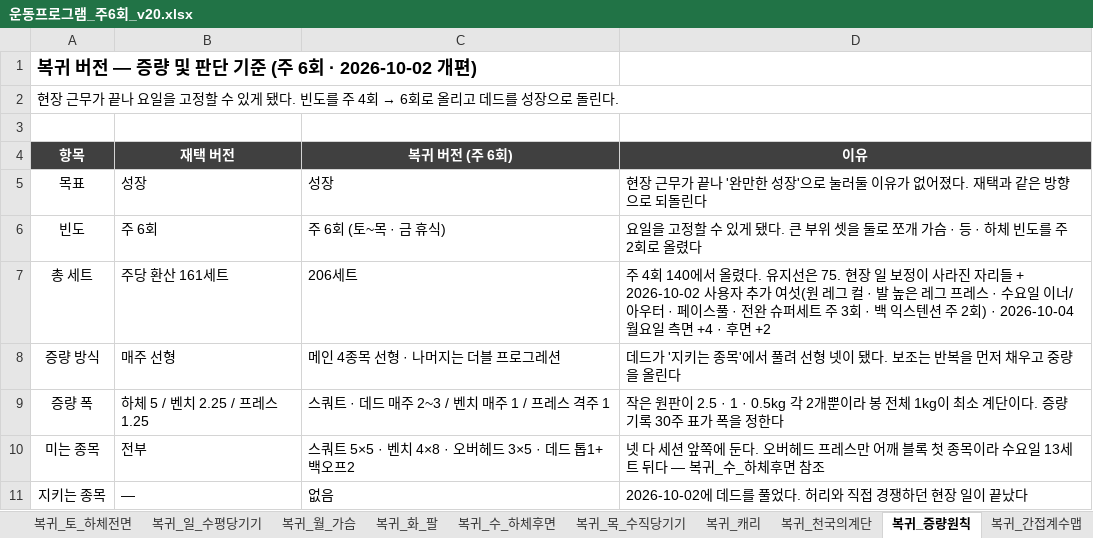
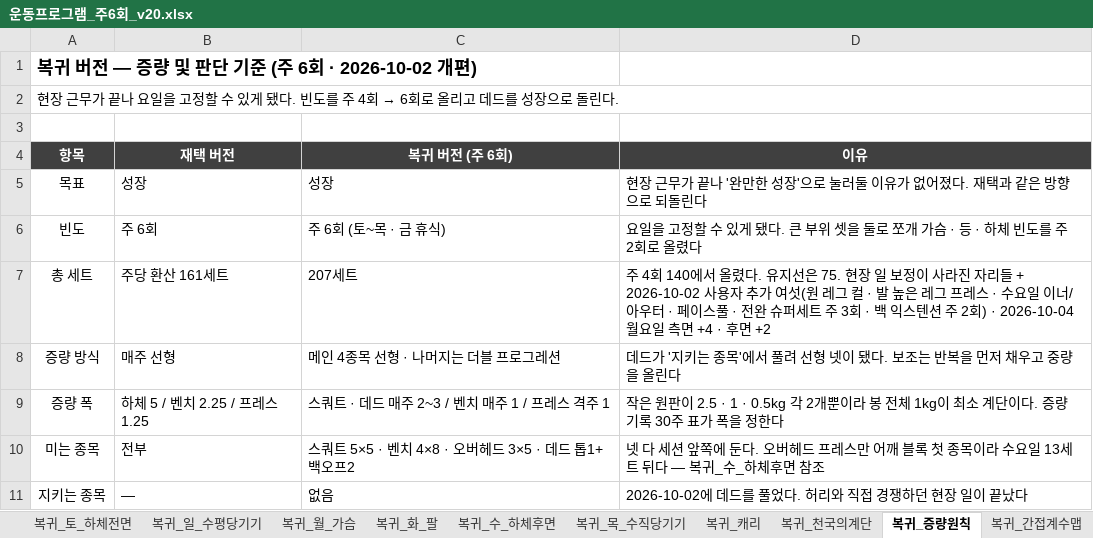
Before and after one commit to ktmffl-max/health1234, an Excel workbook: 운동프로그램_주6회_v20.xlsx, sheet 복귀_증량원칙, drawn as a sheet; only a part is shown; values as stored, in another font and other column widths than the file's, no borders; the diff names each change by its address in the sheet, - before the commit and + after, or states it on an @@ line.

```diff
--- a/운동프로그램_주6회_v20.xlsx (sheet 복귀_증량원칙)
+++ b/운동프로그램_주6회_v20.xlsx (sheet 복귀_증량원칙)
-C7 (복귀 버전 (주 6회)): 206세트
+C7 (복귀 버전 (주 6회)): 207세트
```
Also changed, not shown: sheet 복귀_세트검산, sheet 복귀_주간계획, sheet 복귀_일_수평당기기, sheet 복귀_캐리, sheet 복귀_화_팔, sheet 복귀_목_수직당기기, 2 other files.
